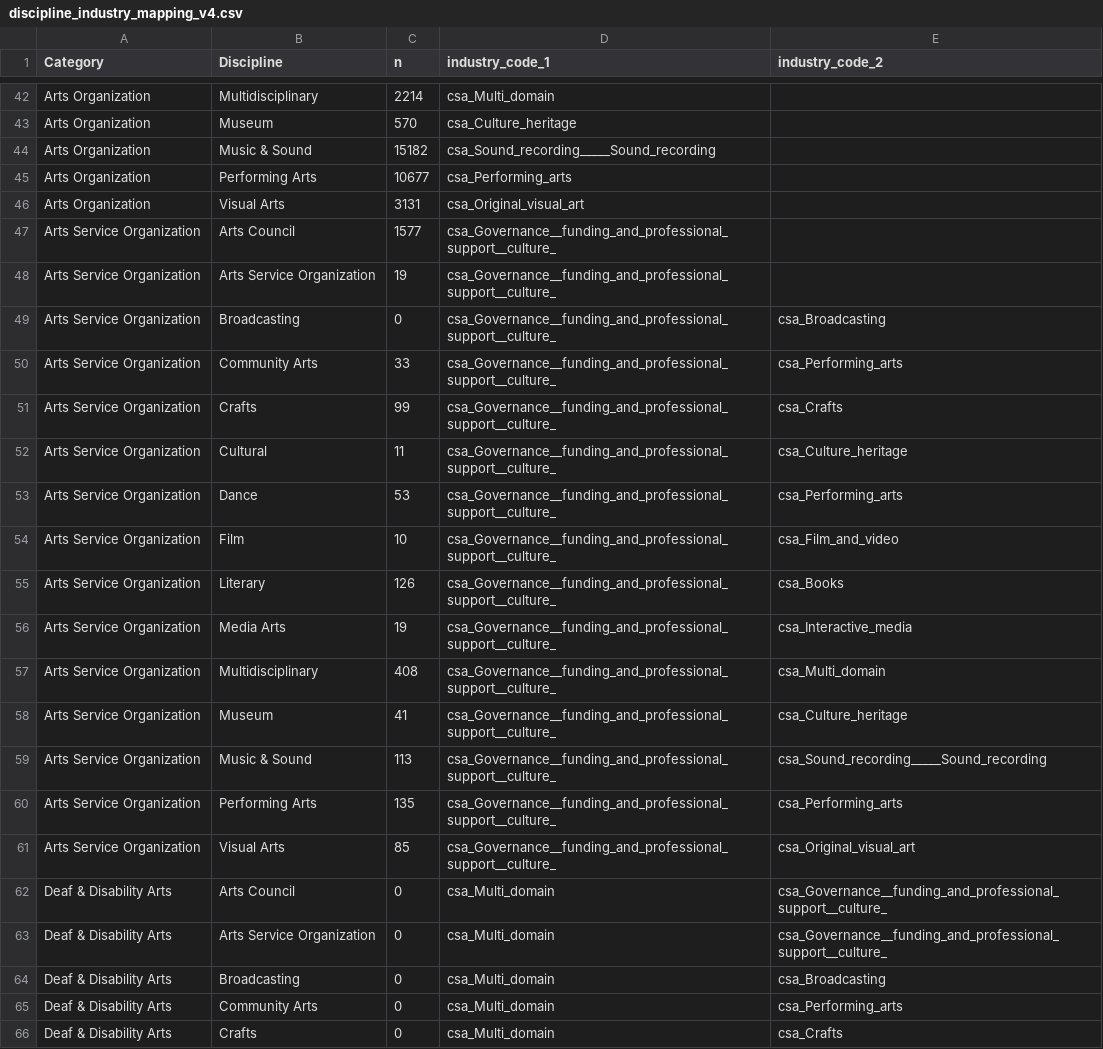
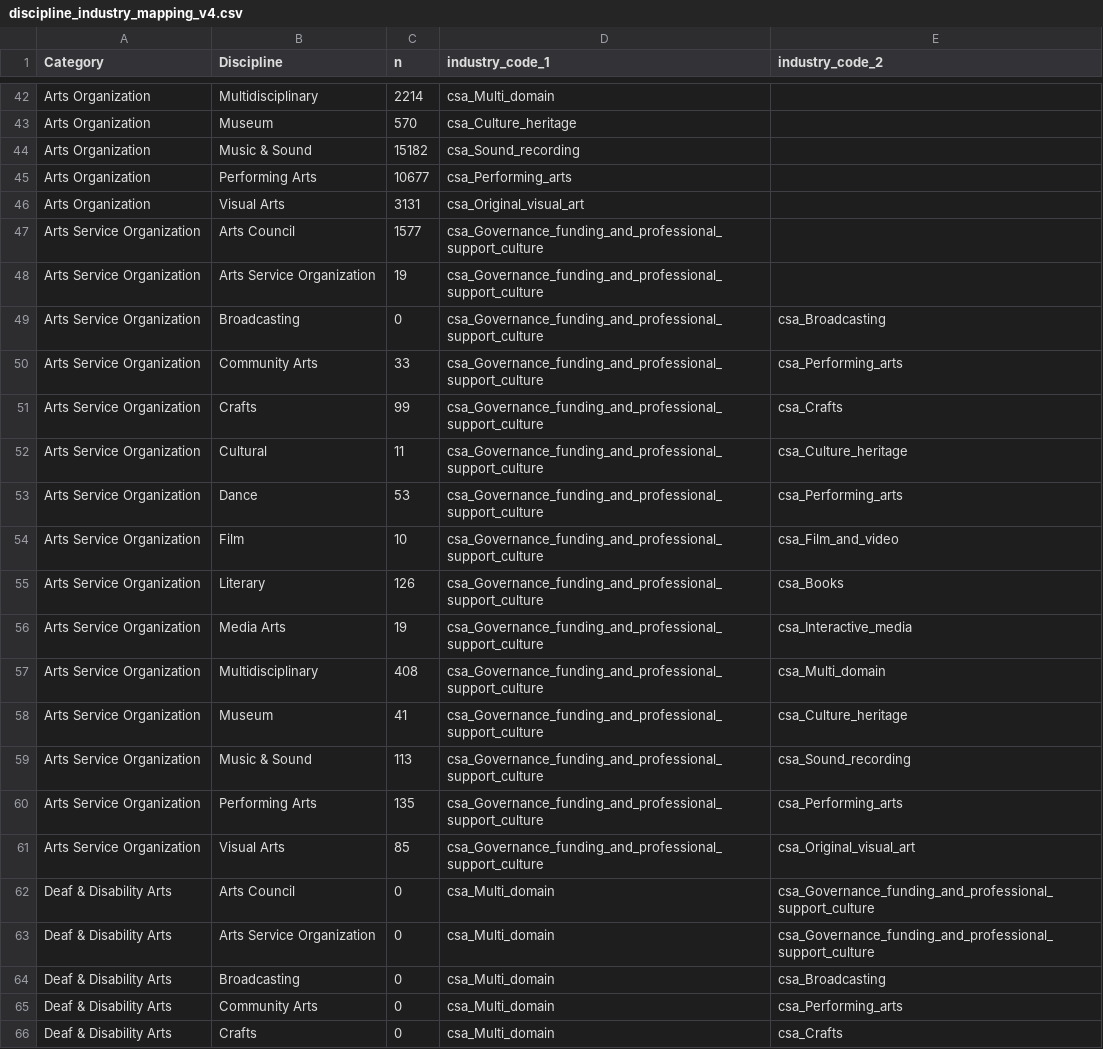
Before and after one commit to SimonRaymond2003/Public_MASS_Dashboard, a CSV file: non-updating_data/discipline_industry_mapping_v4.csv, drawn as a sheet; only a part is shown, gaps mark what is left out; the diff covers the shown part only.

```diff
--- a/non-updating_data/discipline_industry_mapping_v4.csv
+++ b/non-updating_data/discipline_industry_mapping_v4.csv
@@ -44 +44 @@ Arts Organization,Museum,570,csa_Culture_heritage,
-Arts Organization,Music & Sound,15182,csa_Sound_recording_____Sound_recording,
+Arts Organization,Music & Sound,15182,csa_Sound_recording,""
@@ -47,18 +47,18 @@ Arts Organization,Visual Arts,3131,csa_Original_visual_art,
-Arts Service Organization,Arts Council,1577,csa_Governance__funding_and_professional_support__culture_,
-Arts Service Organization,Arts Service Organization,19,csa_Governance__funding_and_professional_support__culture_,
-Arts Service Organization,Broadcasting,0,csa_Governance__funding_and_professional_support__culture_,csa_Broadcasting
-Arts Service Organization,Community Arts,33,csa_Governance__funding_and_professional_support__culture_,csa_Performing_arts
-Arts Service Organization,Crafts,99,csa_Governance__funding_and_professional_support__culture_,csa_Crafts
-Arts Service Organization,Cultural,11,csa_Governance__funding_and_professional_support__culture_,csa_Culture_heritage
-Arts Service Organization,Dance,53,csa_Governance__funding_and_professional_support__culture_,csa_Performing_arts
-Arts Service Organization,Film,10,csa_Governance__funding_and_professional_support__culture_,csa_Film_and_video
-Arts Service Organization,Literary,126,csa_Governance__funding_and_professional_support__culture_,csa_Books
-Arts Service Organization,Media Arts,19,csa_Governance__funding_and_professional_support__culture_,csa_Interactive_media
-Arts Service Organization,Multidisciplinary,408,csa_Governance__funding_and_professional_support__culture_,csa_Multi_domain
-Arts Service Organization,Museum,41,csa_Governance__funding_and_professional_support__culture_,csa_Culture_heritage
-Arts Service Organization,Music & Sound,113,csa_Governance__funding_and_professional_support__culture_,csa_Sound_recording_____Sound_recording
-Arts Service Organization,Performing Arts,135,csa_Governance__funding_and_professional_support__culture_,csa_Performing_arts
-Arts Service Organization,Visual Arts,85,csa_Governance__funding_and_professional_support__culture_,csa_Original_visual_art
-Deaf & Disability Arts,Arts Council,0,csa_Multi_domain,csa_Governance__funding_and_professional_support__culture_
-Deaf & Disability Arts,Arts Service Organization,0,csa_Multi_domain,csa_Governance__funding_and_professional_support__culture_
+Arts Service Organization,Arts Council,1577,csa_Governance_funding_and_professional_support_culture,""
+Arts Service Organization,Arts Service Organization,19,csa_Governance_funding_and_professional_support_culture,""
+Arts Service Organization,Broadcasting,0,csa_Governance_funding_and_professional_support_culture,csa_Broadcasting
+Arts Service Organization,Community Arts,33,csa_Governance_funding_and_professional_support_culture,csa_Performing_arts
+Arts Service Organization,Crafts,99,csa_Governance_funding_and_professional_support_culture,csa_Crafts
+Arts Service Organization,Cultural,11,csa_Governance_funding_and_professional_support_culture,csa_Culture_heritage
+Arts Service Organization,Dance,53,csa_Governance_funding_and_professional_support_culture,csa_Performing_arts
+Arts Service Organization,Film,10,csa_Governance_funding_and_professional_support_culture,csa_Film_and_video
+Arts Service Organization,Literary,126,csa_Governance_funding_and_professional_support_culture,csa_Books
+Arts Service Organization,Media Arts,19,csa_Governance_funding_and_professional_support_culture,csa_Interactive_media
+Arts Service Organization,Multidisciplinary,408,csa_Governance_funding_and_professional_support_culture,csa_Multi_domain
+Arts Service Organization,Museum,41,csa_Governance_funding_and_professional_support_culture,csa_Culture_heritage
+Arts Service Organization,Music & Sound,113,csa_Governance_funding_and_professional_support_culture,csa_Sound_recording
+Arts Service Organization,Performing Arts,135,csa_Governance_funding_and_professional_support_culture,csa_Performing_arts
+Arts Service Organization,Visual Arts,85,csa_Governance_funding_and_professional_support_culture,csa_Original_visual_art
+Deaf & Disability Arts,Arts Council,0,csa_Multi_domain,csa_Governance_funding_and_professional_support_culture
+Deaf & Disability Arts,Arts Service Organization,0,csa_Multi_domain,csa_Governance_funding_and_professional_support_culture
 Deaf & Disability Arts,Broadcasting,0,csa_Multi_domain,csa_Broadcasting
```
Also changed, not shown: 43 edited cells elsewhere in this file, 1 other file.
